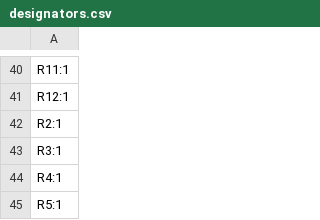
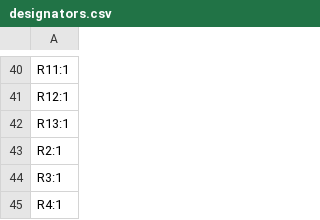
Before and after one commit to donpivo/STM32_WhiteBoard, a CSV file: Schematic/STM32_WhiteBoard_64/production/designators.csv, drawn as a sheet; only a part is shown, gaps mark what is left out; the shorter side is filled out with more unchanged rows.

```diff
--- a/Schematic/STM32_WhiteBoard_64/production/designators.csv
+++ b/Schematic/STM32_WhiteBoard_64/production/designators.csv
@@ -41,2 +41,3 @@ R11:1
 R12:1
+R13:1
 R2:1
```
Also changed, not shown: Schematic/STLINK_Breakout/production/bom.csv, Schematic/STLINK_Breakout/production/positions.csv, 31 other files.
